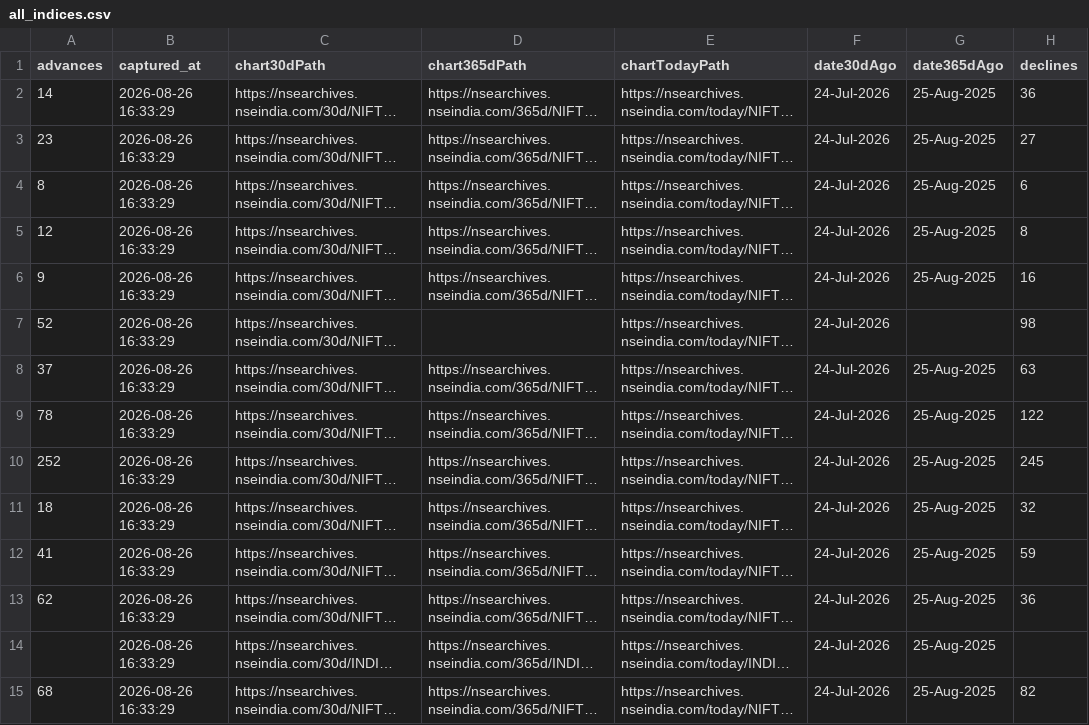
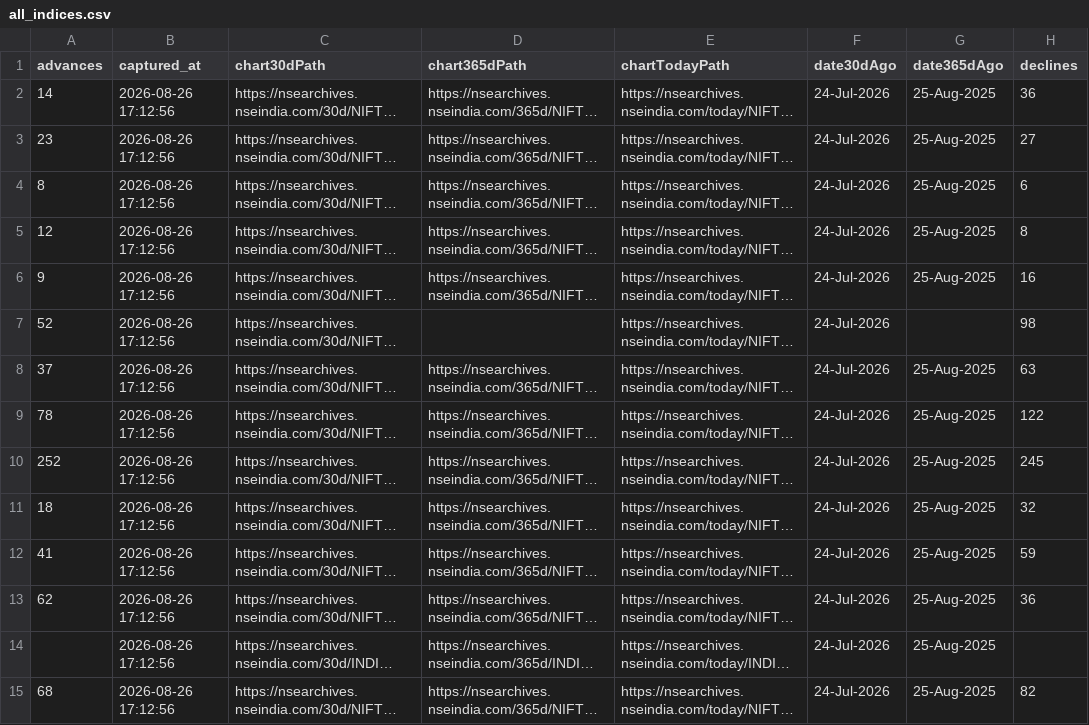
Before and after one commit to AnshulAgrawal04/nifty-defence-tracker, a CSV file: all_indices.csv, drawn as a sheet; only a part is shown; long unchanged cells end in …; the diff covers the shown part only; the diff names each change by its address in the sheet, - before the commit and + after, or states it on an @@ line.

```diff
--- a/all_indices.csv
+++ b/all_indices.csv
-B2:B15 (captured_at): 2026-08-26 16:33:29
+B2:B15 (captured_at): 2026-08-26 17:12:56
```
Also changed, not shown: 125 edited cells elsewhere in this file, run_log.csv, 1 other file.
